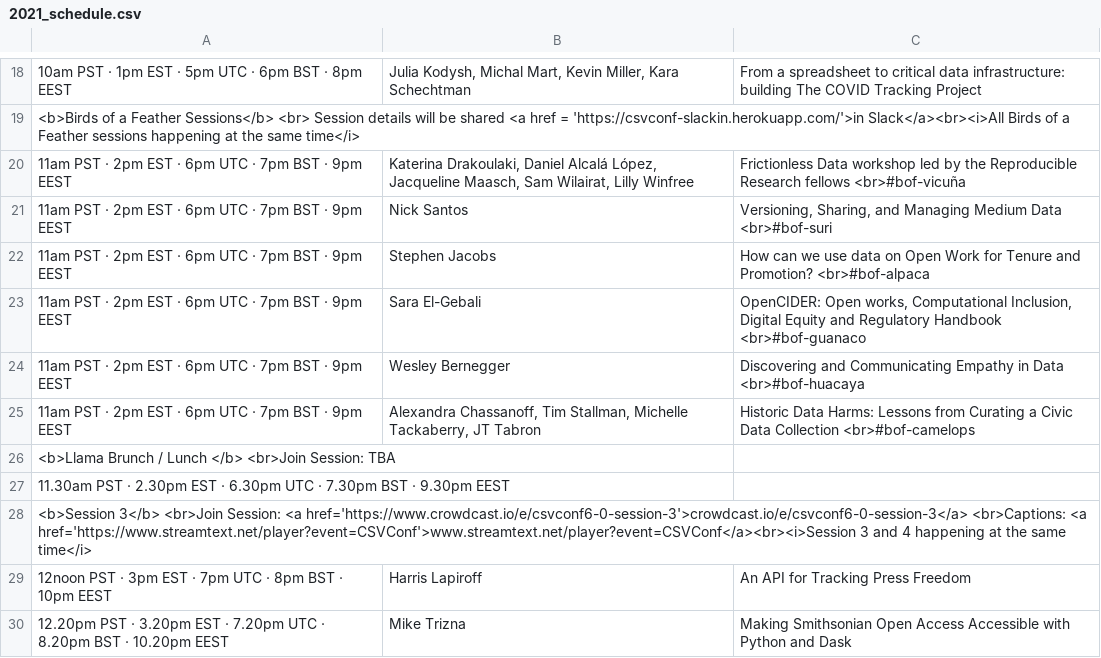
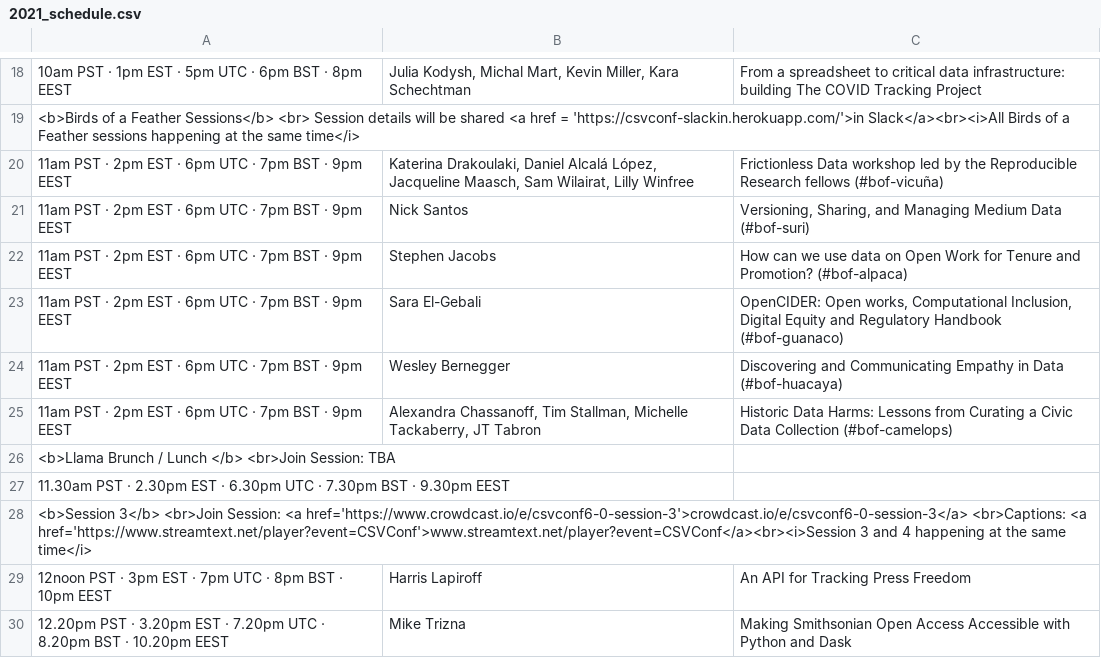
Before and after one commit to csvconf/csvconf.com, a CSV file: _data/2021_schedule.csv, drawn as a sheet; only a part is shown, gaps mark what is left out; the diff names each change by its address in the sheet, - before the commit and + after, or states it on an @@ line.

Commit message:
adding bofs names again

```diff
--- a/_data/2021_schedule.csv
+++ b/_data/2021_schedule.csv
-C20: …Research fellows <br>#bof-vicuña
+C20: …Research fellows (#bof-vicuña)
-C21: …Medium Data <br>#bof-suri
+C21: …Medium Data (#bof-suri)
-C22: …and Promotion? <br>#bof-alpaca
+C22: …and Promotion? (#bof-alpaca)
-C23: …Regulatory Handbook <br>#bof-guanaco
+C23: …Regulatory Handbook (#bof-guanaco)
-C24: …in Data <br>#bof-huacaya
+C24: …in Data (#bof-huacaya)
-C25: …Data Collection <br>#bof-camelops
+C25: …Data Collection (#bof-camelops)
```
